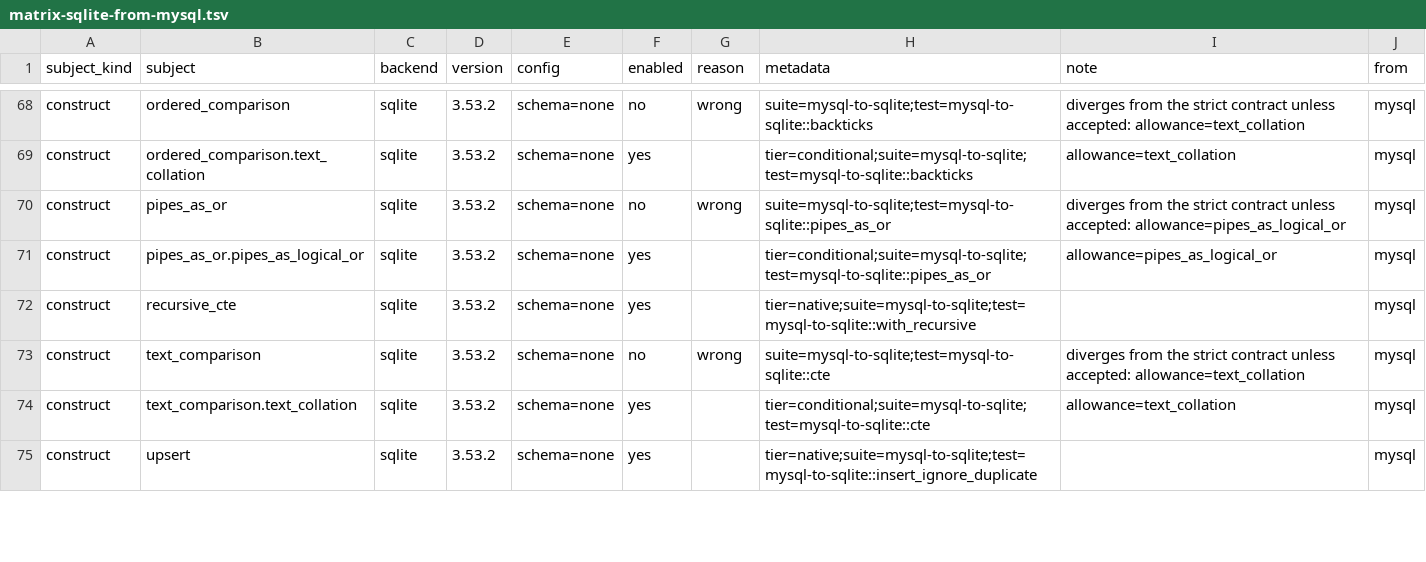
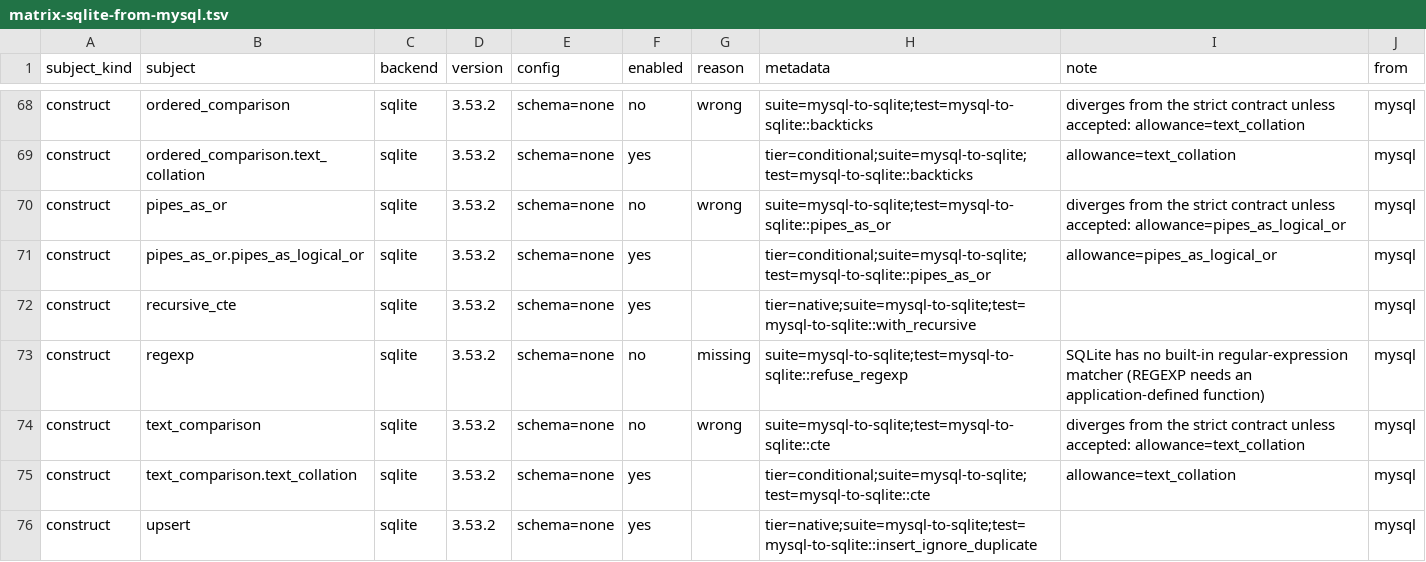
Before and after one commit to ThinkersJournal/unisql, a TSV file: crates/unisql-dialect-sqlite/matrix-sqlite-from-mysql.tsv, drawn as a sheet; only a part is shown, gaps mark what is left out; the diff names each change by its address in the sheet, - before the commit and + after, or states it on an @@ line.

```diff
--- a/crates/unisql-dialect-sqlite/matrix-sqlite-from-mysql.tsv
+++ b/crates/unisql-dialect-sqlite/matrix-sqlite-from-mysql.tsv
+row 73: construct | regexp | sqlite | 3.53.2 | schema=none | no | missing | suite=mysql-to-sqlite;test=mysql-to-sqlite::refuse_regexp | SQLite has no built-in regular-expression matcher (REGEXP needs an application-defined function) | mysql
```
Also changed, not shown: crates/unisql-differential/corpus/mysql/expected.tsv, 25 other files.
